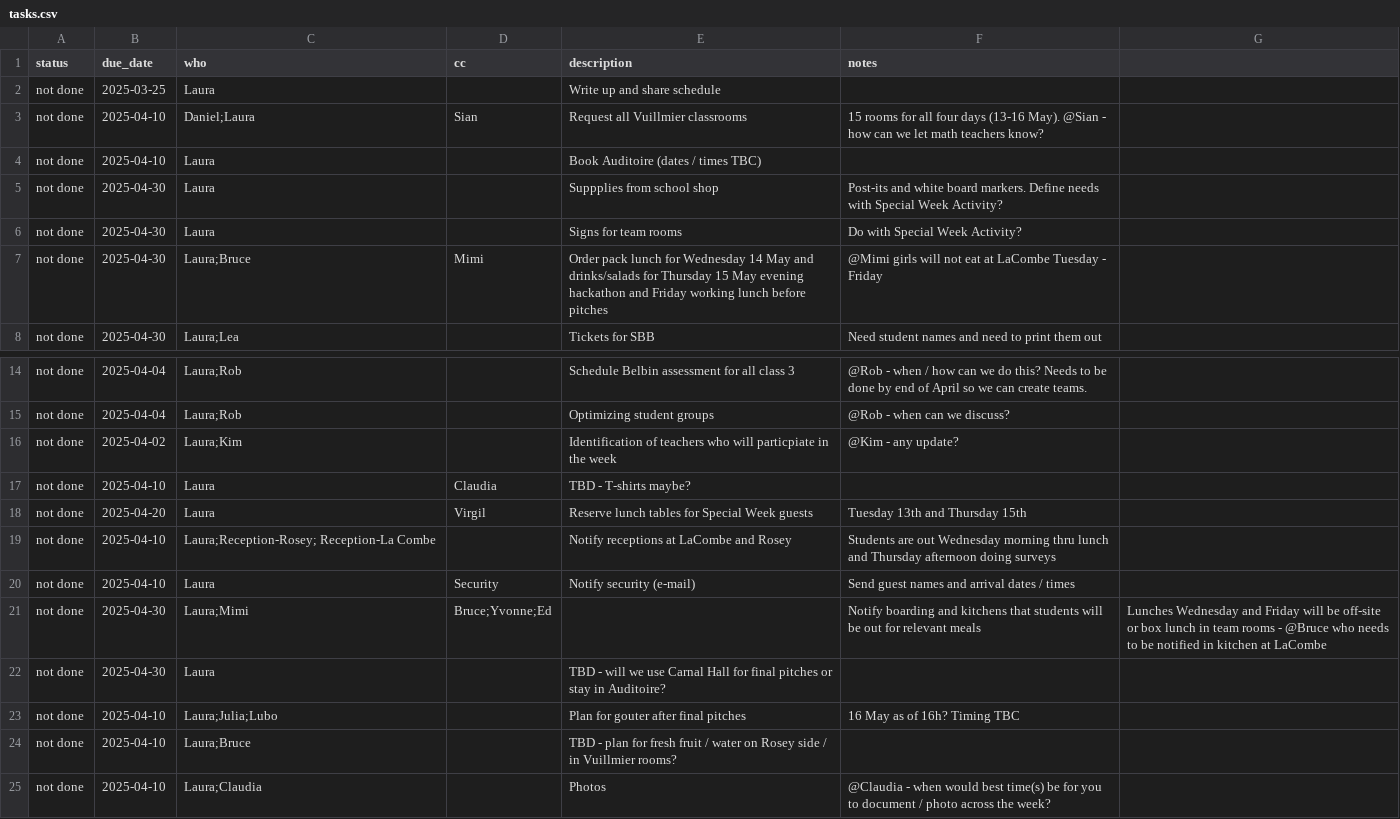
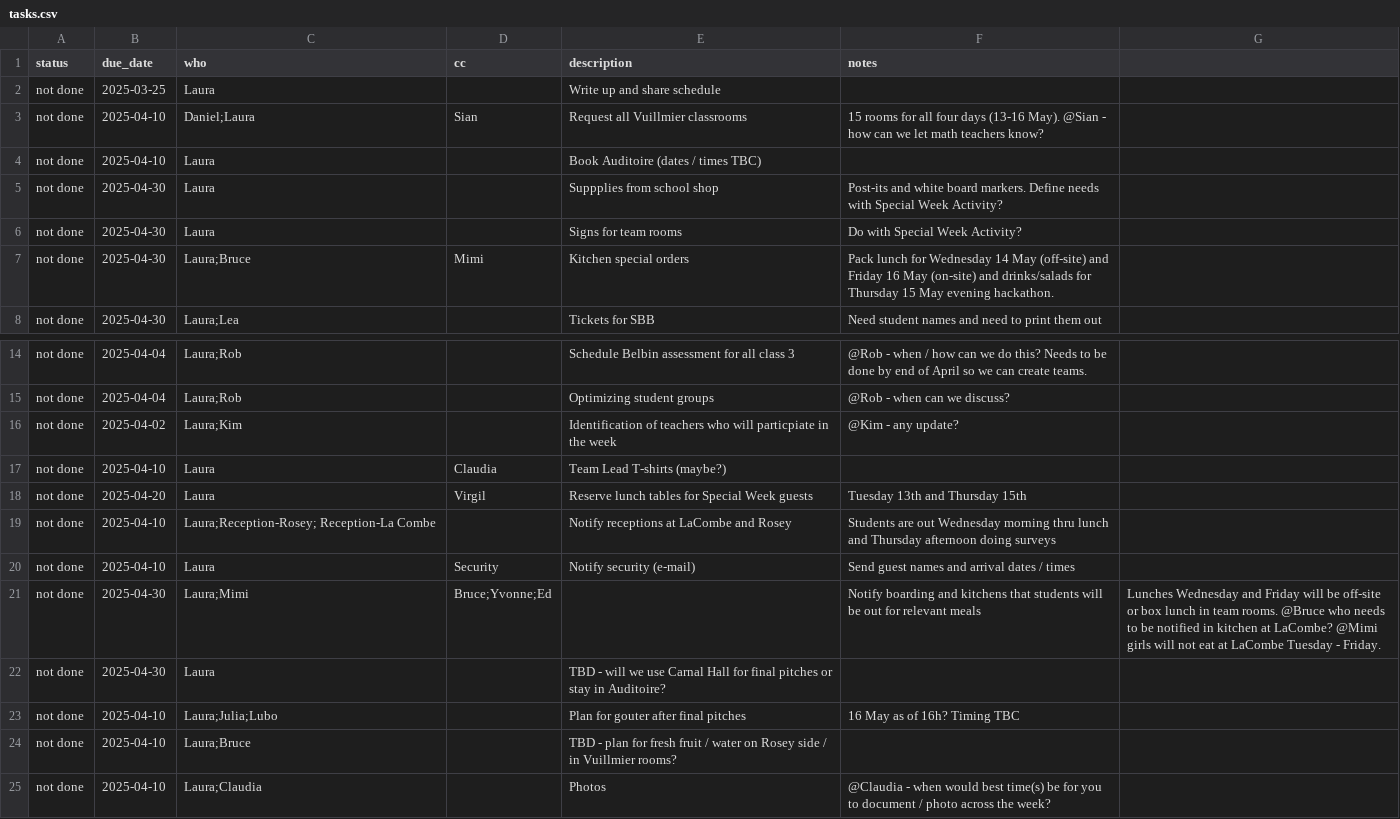
Before and after one commit to virtualaura/specialweek-2025, a CSV file: public/tasks.csv, drawn as a sheet; only a part is shown, gaps mark what is left out.

```diff
--- a/public/tasks.csv
+++ b/public/tasks.csv
@@ -6,3 +6,3 @@ not done,2025-04-30,Laura,,Suppplies from school shop,Post-its and white board m
 not done,2025-04-30,Laura,,Signs for team rooms, Do with Special Week Activity?
-not done,2025-04-30,Laura;Bruce,Mimi,Order pack lunch for Wednesday 14 May and drinks/salads for Thursday 15 May evening hackathon and Friday working lunch before pitches,@Mimi girls will not eat at LaCombe Tuesday - Friday
+not done,2025-04-30,Laura;Bruce,Mimi,Kitchen special orders,Pack lunch for Wednesday 14 May (off-site) and Friday 16 May (on-site) and drinks/salads for Thursday 15 May evening hackathon.
 not done,2025-04-30,Laura;Lea,,Tickets for SBB,Need student names and need to print them out
@@ -16,3 +16,3 @@ not done,2025-04-04,Laura;Rob,,Optimizing student groups,@Rob - when can we disc
 not done,2025-04-02,Laura;Kim,,Identification of teachers who will particpiate in the week,@Kim - any update?
-not done,2025-04-10,Laura,Claudia,TBD - T-shirts maybe?
+not done,2025-04-10,Laura,Claudia,Team Lead T-shirts (maybe?)
 not done,2025-04-20,Laura,Virgil,Reserve lunch tables for Special Week guests,Tuesday 13th and Thursday 15th
@@ -20,3 +20,3 @@ not done,2025-04-10,Laura;Reception-Rosey; Reception-La Combe,,Notify receptions
 not done,2025-04-10,Laura,Security,Notify security (e-mail),Send guest names and arrival dates / times
-not done,2025-04-30,Laura;Mimi,Bruce;Yvonne;Ed,,Notify boarding and kitchens that students will be out for relevant meals,Lunches Wednesday and Friday will be off-site or box lunch in team rooms - @Bruce who needs to be notified in kitchen at LaCombe
+not done,2025-04-30,Laura;Mimi,Bruce;Yvonne;Ed,,Notify boarding and kitchens that students will be out for relevant meals,Lunches Wednesday and Friday will be off-site or box lunch in team rooms. @Bruce who needs to be notified in kitchen at LaCombe? @Mimi girls will not eat at LaCombe Tuesday - Friday.
 not done,2025-04-30,Laura,,TBD - will we use Carnal Hall for final pitches or stay in Auditoire?
```
Also changed, not shown: 2 other files.
